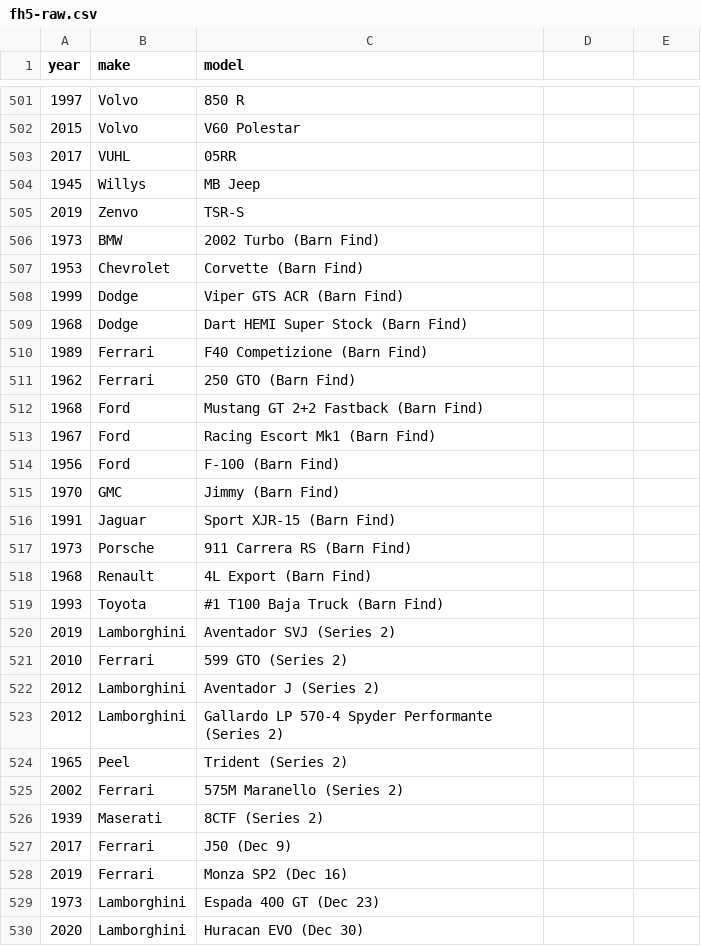
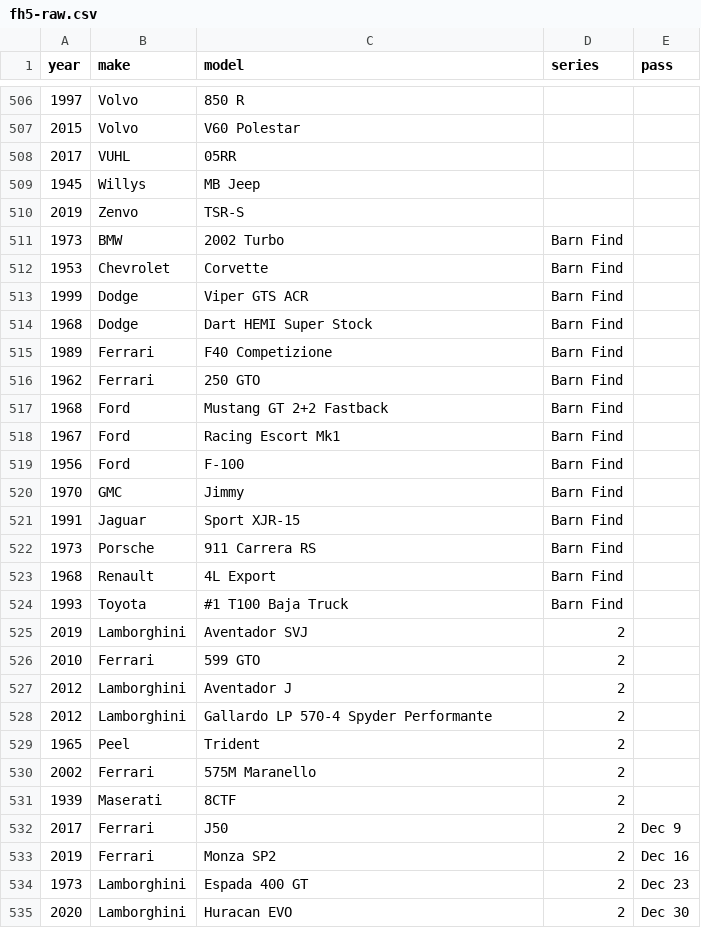
Before and after one commit to eswat2/mock-fh5, a CSV file: utils/fh5-raw.csv, drawn as a sheet; only a part is shown, gaps mark what is left out; the diff covers the shown part only.

Commit message:
restructure csv data, add series & pass to header

```diff
--- a/utils/fh5-raw.csv
+++ b/utils/fh5-raw.csv
@@ -1 +1 @@
-year,make,model
+year,make,model,series,pass
@@ -505,26 +510,26 @@ year,make,model
 2019,Zenvo,TSR-S
-1973,BMW,2002 Turbo (Barn Find)
-1953,Chevrolet,Corvette (Barn Find)
-1999,Dodge,Viper GTS ACR (Barn Find)
-1968,Dodge,Dart HEMI Super Stock (Barn Find)
-1989,Ferrari,F40 Competizione (Barn Find)
-1962,Ferrari,250 GTO (Barn Find)
-1968,Ford,Mustang GT 2+2 Fastback (Barn Find)
-1967,Ford,Racing Escort Mk1 (Barn Find)
-1956,Ford,F-100 (Barn Find)
-1970,GMC,Jimmy (Barn Find)
-1991,Jaguar,Sport XJR-15 (Barn Find)
-1973,Porsche,911 Carrera RS (Barn Find)
-1968,Renault,4L Export (Barn Find)
-1993,Toyota,#1 T100 Baja Truck (Barn Find)
-2019,Lamborghini,Aventador SVJ (Series 2)
-2010,Ferrari,599 GTO (Series 2)
-2012,Lamborghini,Aventador J (Series 2)
-2012,Lamborghini,Gallardo LP 570-4 Spyder Performante (Series 2)
-1965,Peel,Trident (Series 2)
-2002,Ferrari,575M Maranello (Series 2)
-1939,Maserati,8CTF (Series 2)
-2017,Ferrari,J50 (Dec 9)
-2019,Ferrari,Monza SP2 (Dec 16)
-1973,Lamborghini,Espada 400 GT (Dec 23)
-2020,Lamborghini,Huracan EVO (Dec 30)
+1973,BMW,2002 Turbo,Barn Find
+1953,Chevrolet,Corvette,Barn Find
+1999,Dodge,Viper GTS ACR,Barn Find
+1968,Dodge,Dart HEMI Super Stock,Barn Find
+1989,Ferrari,F40 Competizione,Barn Find
+1962,Ferrari,250 GTO,Barn Find
+1968,Ford,Mustang GT 2+2 Fastback,Barn Find
+1967,Ford,Racing Escort Mk1,Barn Find
+1956,Ford,F-100,Barn Find
+1970,GMC,Jimmy,Barn Find
+1991,Jaguar,Sport XJR-15,Barn Find
+1973,Porsche,911 Carrera RS,Barn Find
+1968,Renault,4L Export,Barn Find
+1993,Toyota,#1 T100 Baja Truck,Barn Find
+2019,Lamborghini,Aventador SVJ,2
+2010,Ferrari,599 GTO,2
+2012,Lamborghini,Aventador J,2
+2012,Lamborghini,Gallardo LP 570-4 Spyder Performante,2
+1965,Peel,Trident,2
+2002,Ferrari,575M Maranello,2
+1939,Maserati,8CTF,2
+2017,Ferrari,J50,2,Dec 9
+2019,Ferrari,Monza SP2,2,Dec 16
+1973,Lamborghini,Espada 400 GT,2,Dec 23
+2020,Lamborghini,Huracan EVO,2,Dec 30
```
Also changed, not shown: 5 added rows and 119 edited cells elsewhere in this file.
